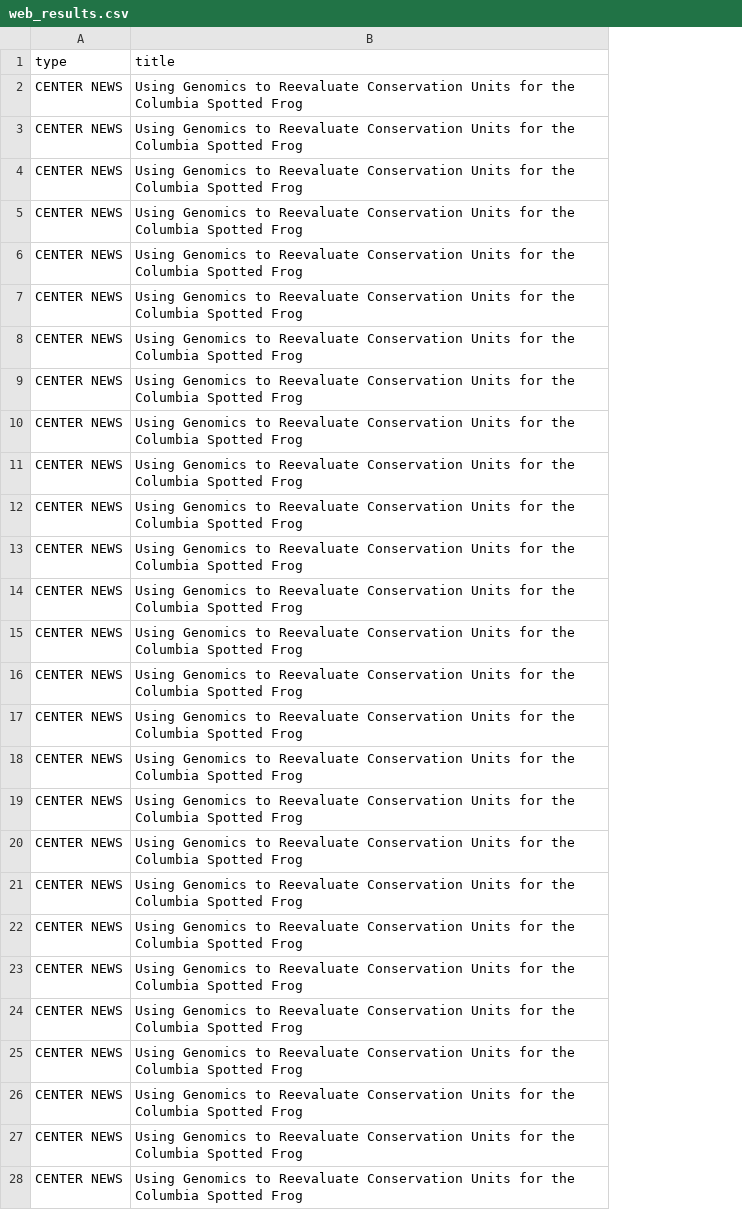
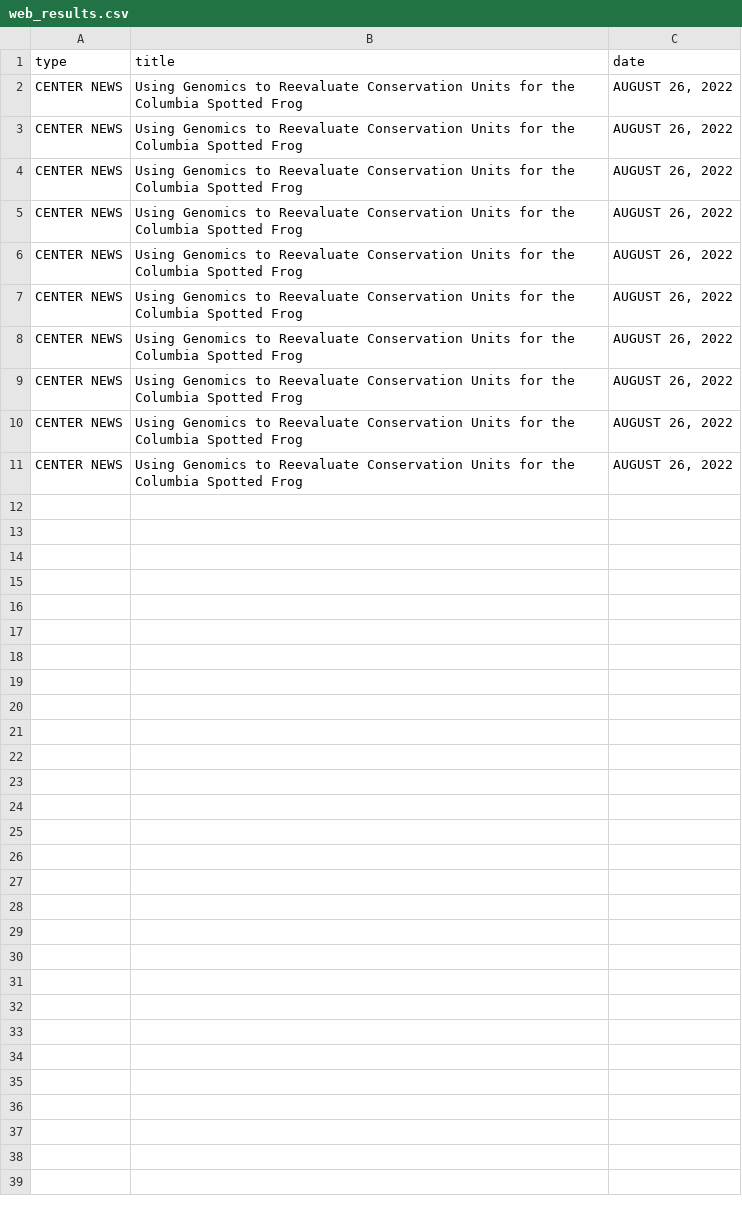
Before and after one commit to erica-bishop/selenium-tutorial, a CSV file: web_results.csv, drawn as a sheet; only a part is shown; removed rows and columns are numbered as before the commit, all else as after; the diff covers the shown part only; the diff names each change by its address in the sheet, - before the commit and + after, or states it on an @@ line.

Commit message:
added a date column in the dataframe

```diff
--- a/web_results.csv
+++ b/web_results.csv
+column C (date), rows 2-11: all AUGUST 26, 2022
-row 12: CENTER NEWS | Using Genomics to Reevaluate Conservation Units for the Columbia Spotted Frog
-row 13: CENTER NEWS | Using Genomics to Reevaluate Conservation Units for the Columbia Spotted Frog
-row 14: CENTER NEWS | Using Genomics to Reevaluate Conservation Units for the Columbia Spotted Frog
-row 15: CENTER NEWS | Using Genomics to Reevaluate Conservation Units for the Columbia Spotted Frog
-row 16: CENTER NEWS | Using Genomics to Reevaluate Conservation Units for the Columbia Spotted Frog
-row 17: CENTER NEWS | Using Genomics to Reevaluate Conservation Units for the Columbia Spotted Frog
-row 18: CENTER NEWS | Using Genomics to Reevaluate Conservation Units for the Columbia Spotted Frog
-row 19: CENTER NEWS | Using Genomics to Reevaluate Conservation Units for the Columbia Spotted Frog
-row 20: CENTER NEWS | Using Genomics to Reevaluate Conservation Units for the Columbia Spotted Frog
-row 21: CENTER NEWS | Using Genomics to Reevaluate Conservation Units for the Columbia Spotted Frog
-row 22: CENTER NEWS | Using Genomics to Reevaluate Conservation Units for the Columbia Spotted Frog
-row 23: CENTER NEWS | Using Genomics to Reevaluate Conservation Units for the Columbia Spotted Frog
-row 24: CENTER NEWS | Using Genomics to Reevaluate Conservation Units for the Columbia Spotted Frog
-row 25: CENTER NEWS | Using Genomics to Reevaluate Conservation Units for the Columbia Spotted Frog
-row 26: CENTER NEWS | Using Genomics to Reevaluate Conservation Units for the Columbia Spotted Frog
-row 27: CENTER NEWS | Using Genomics to Reevaluate Conservation Units for the Columbia Spotted Frog
-row 28: CENTER NEWS | Using Genomics to Reevaluate Conservation Units for the Columbia Spotted Frog
```
Also changed, not shown: 3 removed rows elsewhere in this file, 2 other files.
